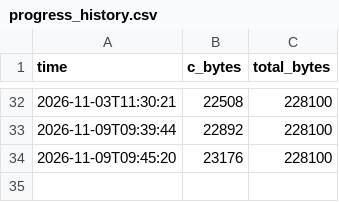
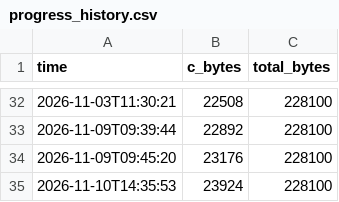
Before and after one commit to turboboy215/jazz-gba-decomp, a CSV file: progress_history.csv, drawn as a sheet; only a part is shown, gaps mark what is left out.

```diff
--- a/progress_history.csv
+++ b/progress_history.csv
@@ -34 +34,2 @@ time,c_bytes,total_bytes
 2026-11-09T09:45:20,23176,228100
+2026-11-10T14:35:53,23924,228100
```
Also changed, not shown: 7 other files.
